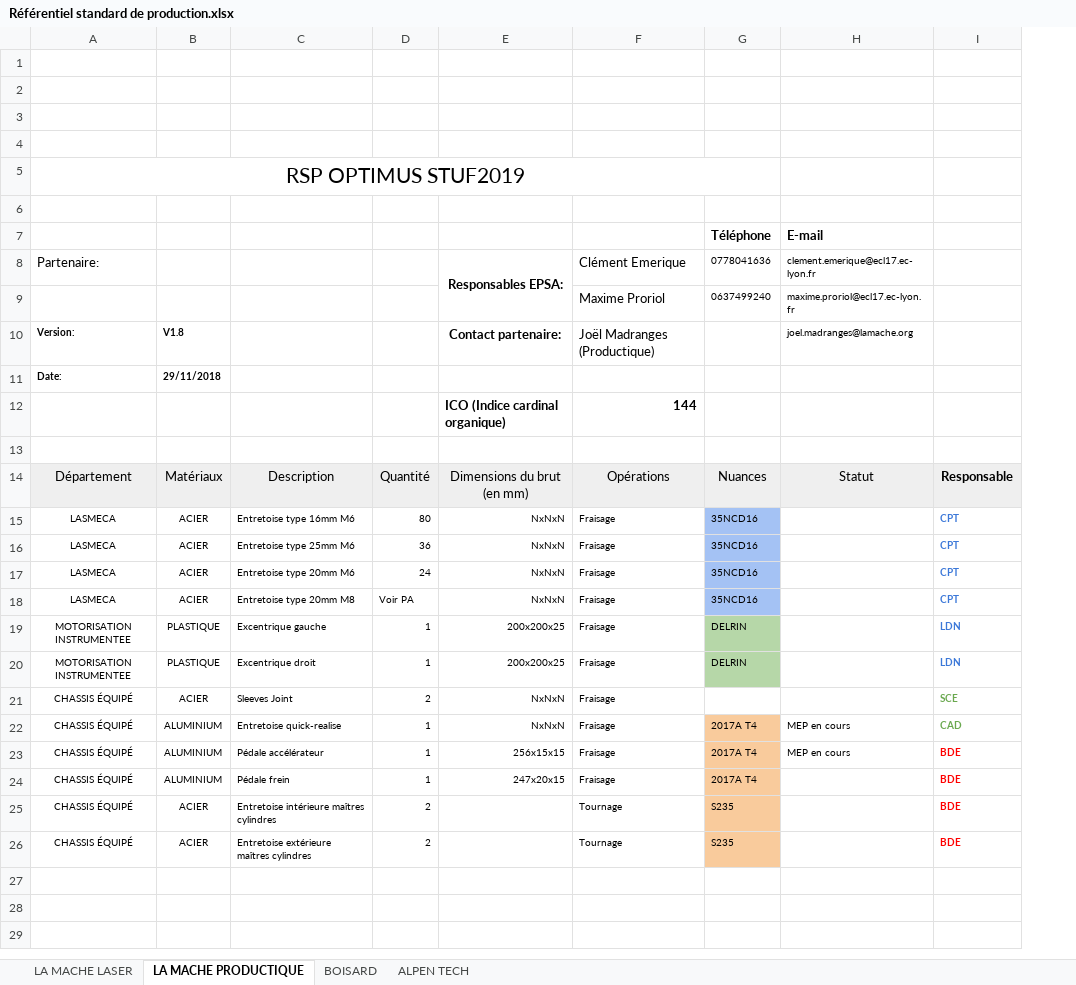
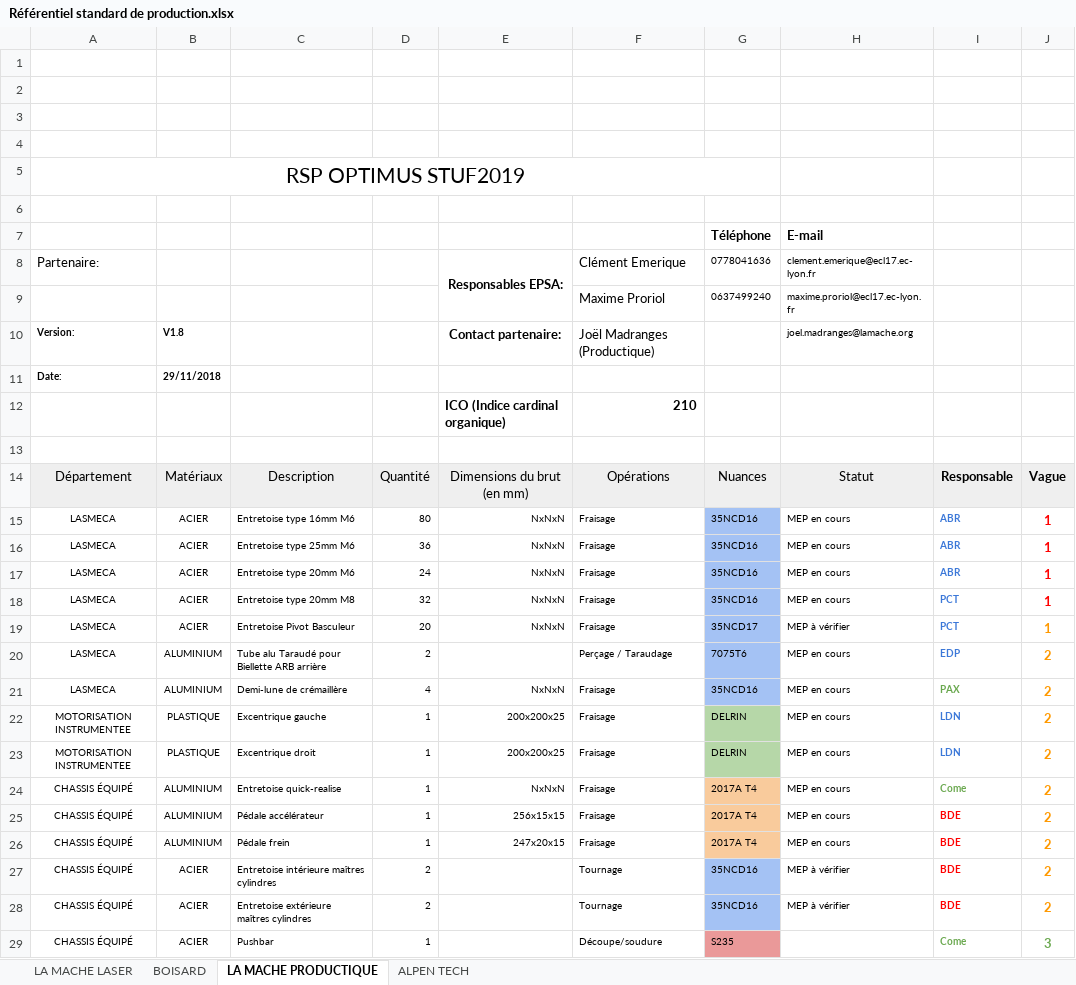
Before and after one commit to EOSCogniton/Intergen, an Excel workbook: 03_Optimus/03_Documents Projet/01_Documents Organisation/Référentiel standard de production.xlsx, sheet LA MACHE PRODUCTIQUE, drawn as a sheet; only a part is shown; values as stored, in another font and other column widths than the file's, no borders; charts and pictures and conditional formats not drawn; removed rows and columns are numbered as before the commit, all else as after; the diff covers the shown part only; the diff names each change by its address in the sheet, - before the commit and + after, or states it on an @@ line.

```diff
--- a/03_Optimus/03_Documents Projet/01_Documents Organisation/Référentiel standard de production.xlsx (sheet LA MACHE PRODUCTIQUE)
+++ b/03_Optimus/03_Documents Projet/01_Documents Organisation/Référentiel standard de production.xlsx (sheet LA MACHE PRODUCTIQUE)
@@ sheet tab order changed: LA MACHE LASER | BOISARD | LA MACHE PRODUCTIQUE | ALPEN TECH @@
+column J, rows 14-18: Vague | 1 | 1 | 1 | 1; rows 22-28: all 2
-F12: 144
+F12: 210
-H15:H18: (empty)
+H15:H18: MEP en cours
-I15:I17: CPT
+I15:I17: ABR
-D18: Voir PA
+D18: 32
-I18: CPT
+I18: PCT
+row 19: LASMECA | ACIER | Entretoise Pivot Basculeur | 20 | NxNxN | Fraisage | 35NCD17 | MEP à vérifier | PCT | 1
+row 20: LASMECA | ALUMINIUM | Tube alu Taraudé pour Biellette ARB arrière | 2 |  | Perçage / Taraudage | 7075T6 | MEP en cours | EDP | 2
+row 21: LASMECA | ALUMINIUM | Demi-lune de crémaillère | 4 | NxNxN | Fraisage | 35NCD16 | MEP en cours | PAX | 2
-H22:H23: (empty)
+H22:H23: MEP en cours
-row 21: CHASSIS ÉQUIPÉ | ACIER | Sleeves Joint | 2 | NxNxN | Fraisage |  |  | SCE
-I24: CAD
+I24: Come
-H26: (empty)
+H26: MEP en cours
-G27:G28: S235
+G27:G28: 35NCD16
-G27:G28 fill: #F9CB9C
+G27:G28 fill: #A4C2F4
-H27:H28: (empty)
+H27:H28: MEP à vérifier
+row 29: CHASSIS ÉQUIPÉ | ACIER | Pushbar | 1 |  | Découpe/soudure | S235 |  | Come | 3
```
Also changed, not shown: 1 added row elsewhere in this sheet, sheet LA MACHE LASER, sheet BOISARD, sheet ALPEN TECH, formulas that keep their value, hidden cells, charts or pictures, 4 other files.
